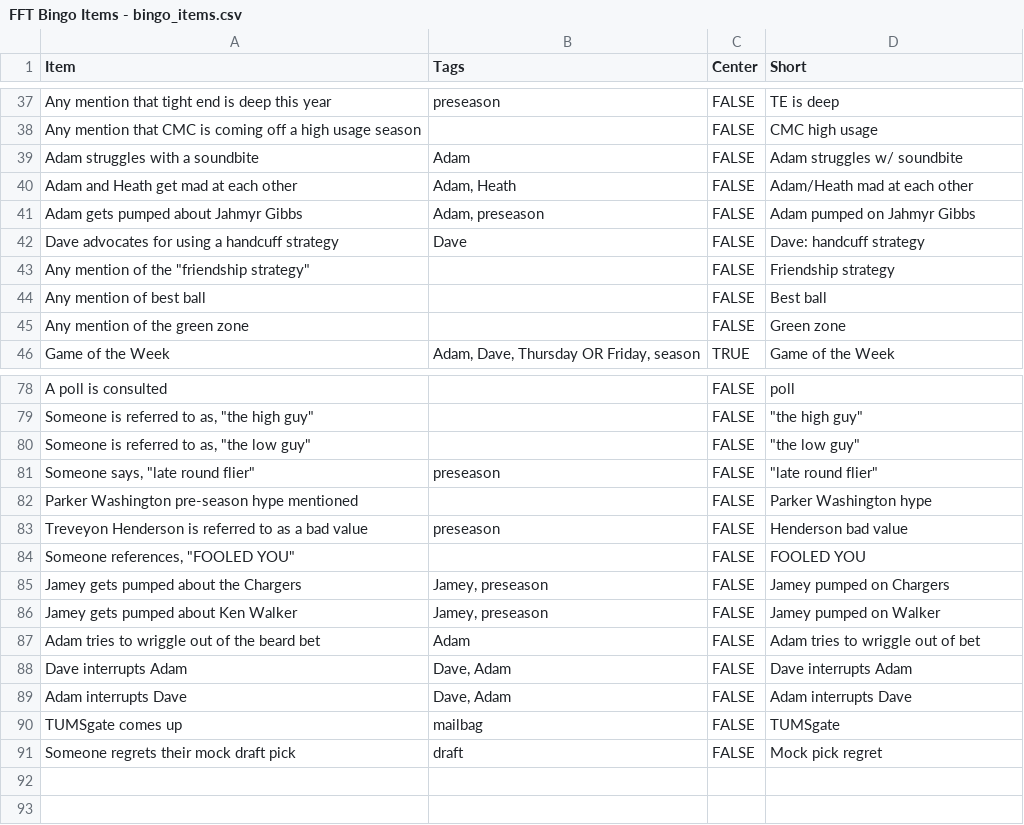
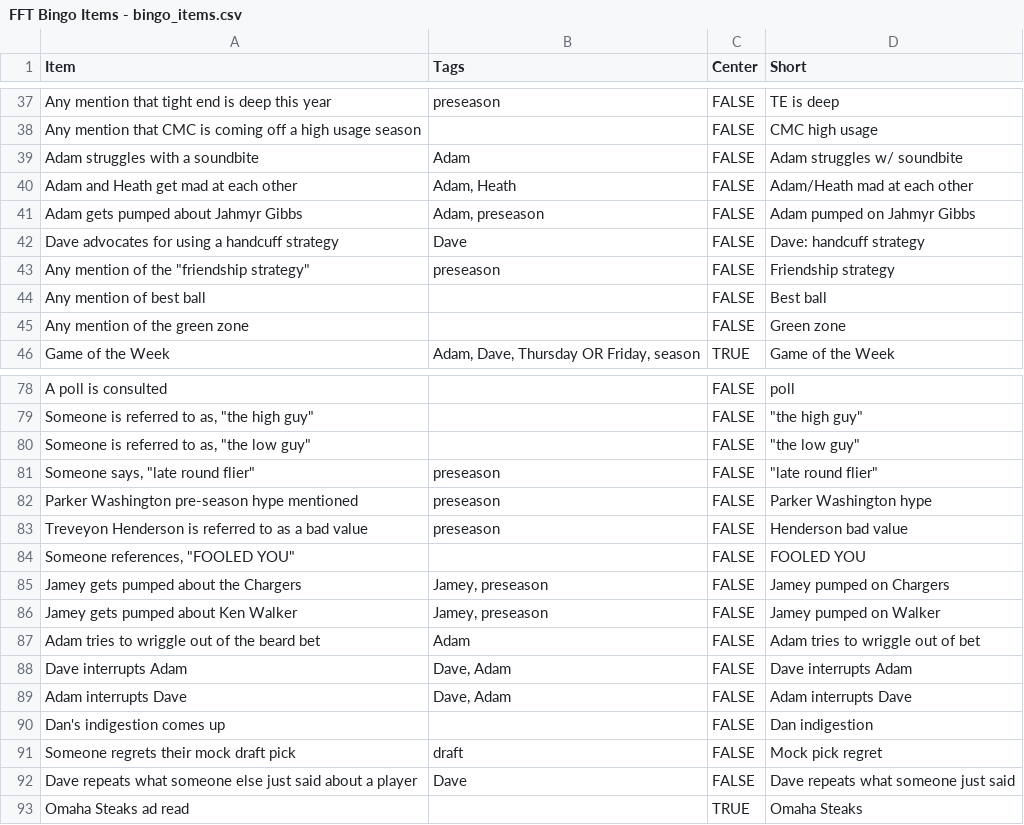
Before and after one commit to jdknotts/fft_bingo, a CSV file: stimuli/FFT Bingo Items - bingo_items.csv, drawn as a sheet; only a part is shown, gaps mark what is left out.

Commit message:
updated items

```diff
--- a/stimuli/FFT Bingo Items - bingo_items.csv
+++ b/stimuli/FFT Bingo Items - bingo_items.csv
@@ -42,3 +42,3 @@ Adam gets pumped about Jahmyr Gibbs,"Adam, preseason",FALSE,Adam pumped on Jahmy
 Dave advocates for using a handcuff strategy,Dave,FALSE,Dave: handcuff strategy
-"Any mention of the ""friendship strategy""",,FALSE,Friendship strategy
+"Any mention of the ""friendship strategy""",preseason,FALSE,Friendship strategy
 Any mention of best ball,,FALSE,Best ball
@@ -81,3 +81,3 @@ A poll is consulted,,FALSE,poll
 "Someone says, ""late round flier""",preseason,FALSE,"""late round flier"""
-Parker Washington pre-season hype mentioned,,FALSE,Parker Washington hype
+Parker Washington pre-season hype mentioned,preseason,FALSE,Parker Washington hype
 Treveyon Henderson is referred to as a bad value,preseason,FALSE,Henderson bad value
@@ -89,3 +89,5 @@ Dave interrupts Adam,"Dave, Adam",FALSE,Dave interrupts Adam
 Adam interrupts Dave,"Dave, Adam",FALSE,Adam interrupts Dave
-TUMSgate comes up,mailbag,FALSE,TUMSgate
+Dan's indigestion comes up,,FALSE,Dan indigestion
 Someone regrets their mock draft pick,draft,FALSE,Mock pick regret
+Dave repeats what someone else just said about a player,Dave,FALSE,Dave repeats what someone just said
+Omaha Steaks ad read,,TRUE,Omaha Steaks
```
